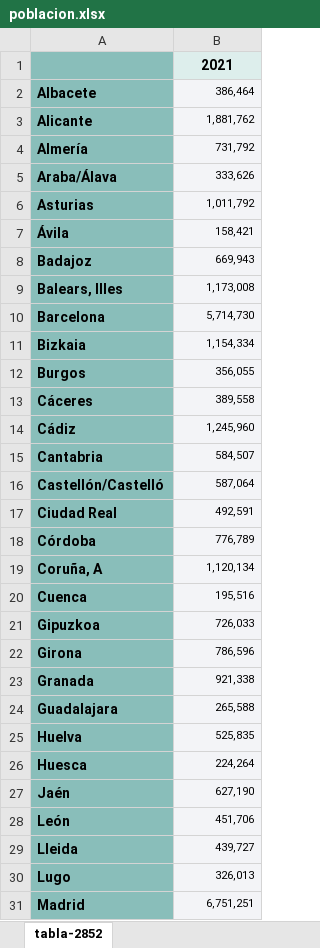
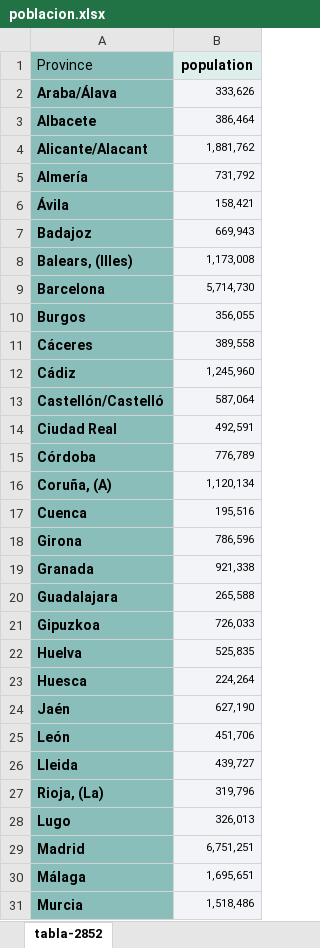
Before and after one commit to LuisHRF/Home-Insurance-Study-Project, an Excel workbook: poblacion.xlsx, sheet tabla-2852, drawn as a sheet; only a part is shown; the shorter side is filled out with more unchanged rows; values as stored, in another font and other column widths than the file's, no borders; removed rows and columns are numbered as before the commit, all else as after; the diff covers the shown part only; the diff names each change by its address in the sheet, - before the commit and + after, or states it on an @@ line.

Commit message:
Intentando añadir poblacion

```diff
--- a/poblacion.xlsx (sheet tabla-2852)
+++ b/poblacion.xlsx (sheet tabla-2852)
-row 1:  | 2021
+row 1: Province | population
@@ row 5 moved to row 2: Araba/Álava @@
-A4: Alicante
+A4: Alicante/Alacant
@@ row 6 moved to row 34: Asturias @@
-A8: Balears, Illes
+A8: Balears, (Illes)
@@ row 11 moved to row 49: Bizkaia @@
@@ row 15 moved to row 40: Cantabria @@
-A16: Coruña, A
+A16: Coruña, (A)
+row 27: Rioja, (La) | 319,796
```
Also changed, not shown: 1 removed row and 2 edited cells elsewhere in this sheet, 1 other file.
